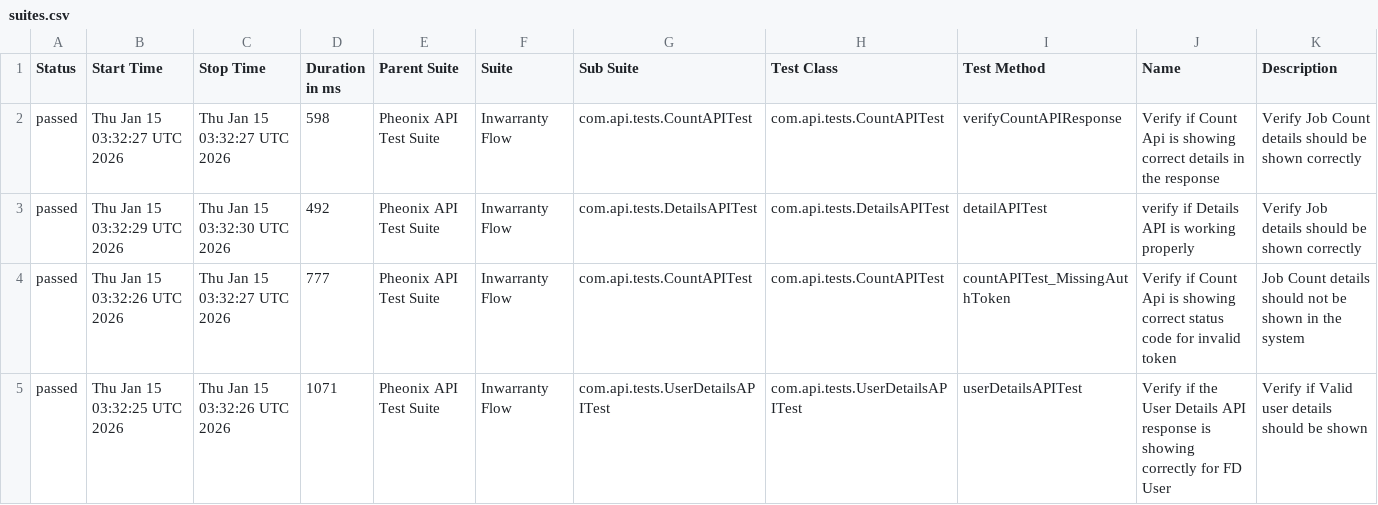
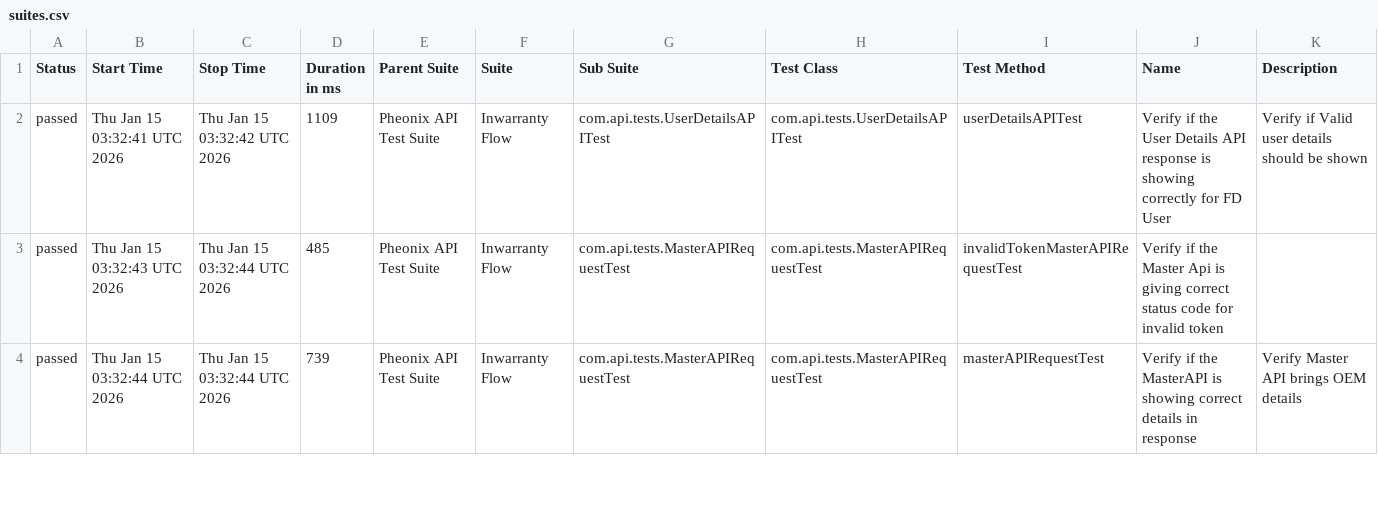
Before and after one commit to AnantKinlekar/PheonixTestAutomationFramework, a CSV file: data/suites.csv, drawn as a sheet; only a part is shown; the diff covers the shown part only.

```diff
--- a/data/suites.csv
+++ b/data/suites.csv
@@ -1,5 +1,4 @@
 "Status","Start Time","Stop Time","Duration in ms","Parent Suite","Suite","Sub Suite","Test Class","Test Method","Name","Description"
-"passed","Thu Jan 15 03:32:27 UTC 2026","Thu Jan 15 03:32:27 UTC 2026","598","Pheonix API Test Suite","Inwarranty Flow","com.api.tests.CountAPITest","com.api.tests.CountAPITest","verifyCountAPIResponse","Verify if Count Api is showing correct details in the response","Verify Job Count details should be shown correctly"
-"passed","Thu Jan 15 03:32:29 UTC 2026","Thu Jan 15 03:32:30 UTC 2026","492","Pheonix API Test Suite","Inwarranty Flow","com.api.tests.DetailsAPITest","com.api.tests.DetailsAPITest","detailAPITest","verify if Details API is working properly","Verify Job details should be shown correctly"
-"passed","Thu Jan 15 03:32:26 UTC 2026","Thu Jan 15 03:32:27 UTC 2026","777","Pheonix API Test Suite","Inwarranty Flow","com.api.tests.CountAPITest","com.api.tests.CountAPITest","countAPITest_MissingAuthToken","Verify if Count Api is showing correct status code for invalid token","Job Count details should not be shown in the system"
-"passed","Thu Jan 15 03:32:25 UTC 2026","Thu Jan 15 03:32:26 UTC 2026","1071","Pheonix API Test Suite","Inwarranty Flow","com.api.tests.UserDetailsAPITest","com.api.tests.UserDetailsAPITest","userDetailsAPITest","Verify if the User Details API response is showing correctly for FD User","Verify if Valid user details should be shown"
+"passed","Thu Jan 15 03:32:41 UTC 2026","Thu Jan 15 03:32:42 UTC 2026","1109","Pheonix API Test Suite","Inwarranty Flow","com.api.tests.UserDetailsAPITest","com.api.tests.UserDetailsAPITest","userDetailsAPITest","Verify if the User Details API response is showing correctly for FD User","Verify if Valid user details should be shown"
+"passed","Thu Jan 15 03:32:43 UTC 2026","Thu Jan 15 03:32:44 UTC 2026","485","Pheonix API Test Suite","Inwarranty Flow","com.api.tests.MasterAPIRequestTest","com.api.tests.MasterAPIRequestTest","invalidTokenMasterAPIRequestTest","Verify if the Master Api is giving correct status code for invalid token",""
+"passed","Thu Jan 15 03:32:44 UTC 2026","Thu Jan 15 03:32:44 UTC 2026","739","Pheonix API Test Suite","Inwarranty Flow","com.api.tests.MasterAPIRequestTest","com.api.tests.MasterAPIRequestTest","masterAPIRequestTest","Verify if the MasterAPI is showing correct details in response","Verify Master API brings OEM details"
```
Also changed, not shown: 1 added row and 27 edited cells elsewhere in this file, data/behaviors.csv, 50 other files.
